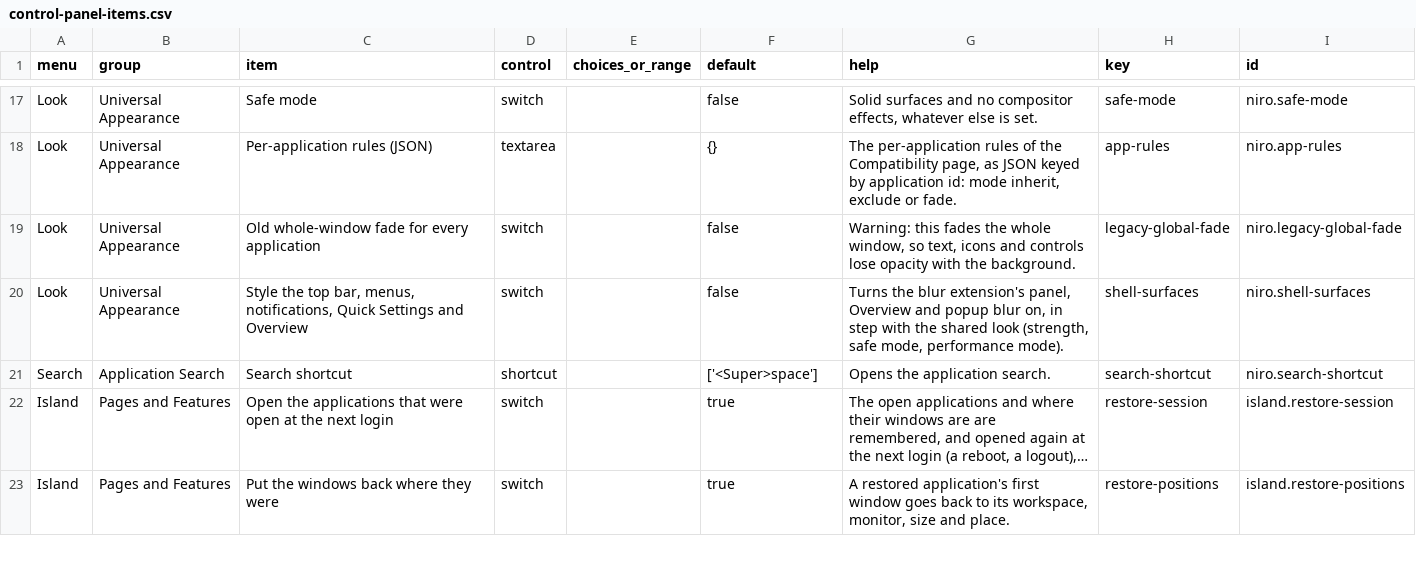
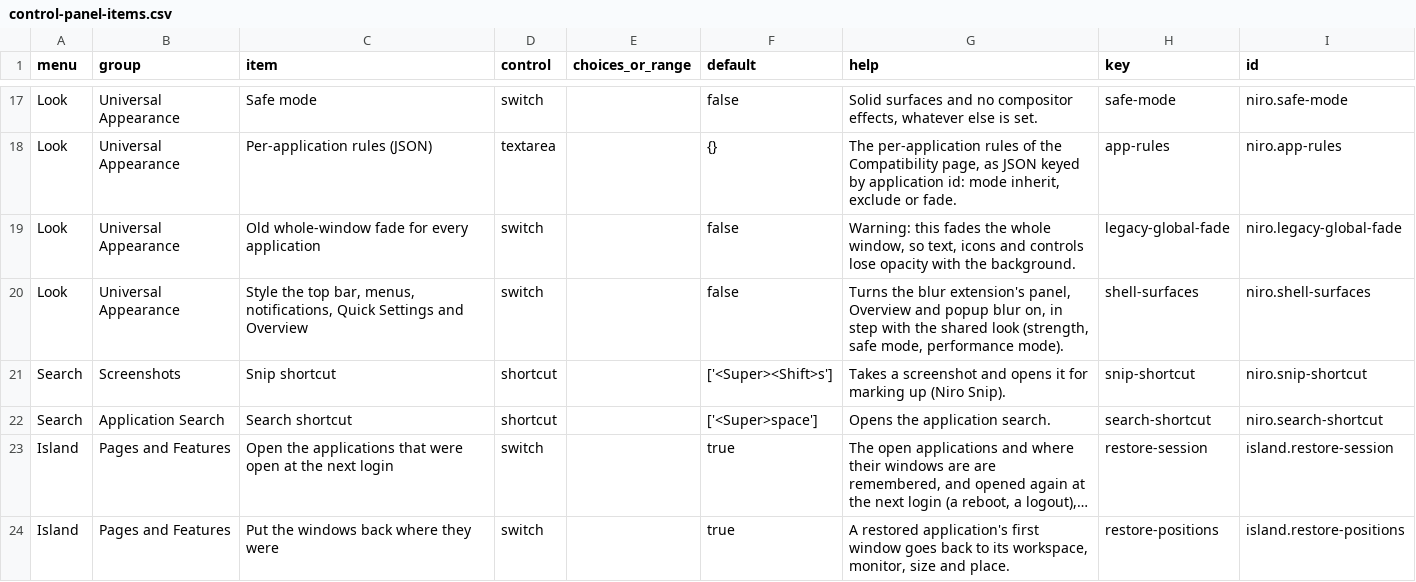
Before and after one commit to nerufuyo/niro-control, a CSV file: docs/control-panel-items.csv, drawn as a sheet; only a part is shown, gaps mark what is left out; long unchanged cells end in …; the diff names each change by its address in the sheet, - before the commit and + after, or states it on an @@ line.

```diff
--- a/docs/control-panel-items.csv
+++ b/docs/control-panel-items.csv
+row 21: Search | Screenshots | Snip shortcut | shortcut |  | ['<Super><Shift>s'] | Takes a screenshot and opens it for marking up (Niro Snip). | snip-shortcut | niro.snip-shortcut
```
Also changed, not shown: 22 other files.
